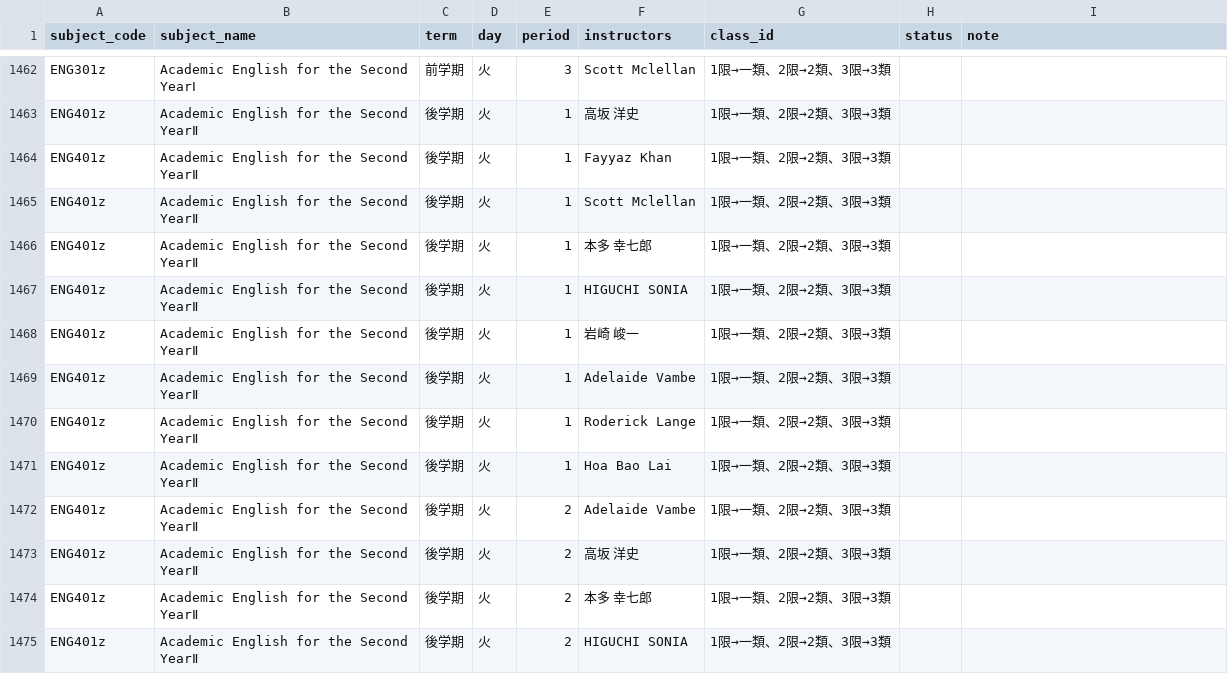
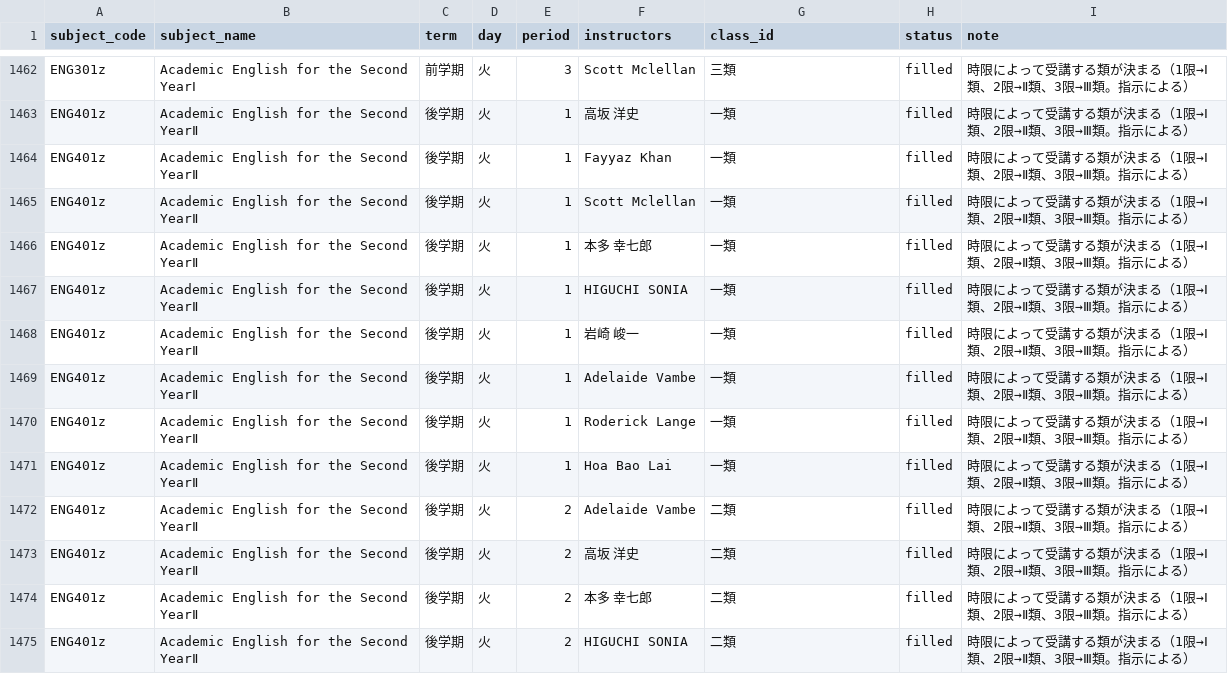
Before and after one commit to weedy-seadragon/uec-credit-route, a CSV file: data/timetable/class_assignment_filled.csv, drawn as a sheet; only a part is shown, gaps mark what is left out; the diff covers the shown part only; the diff names each change by its address in the sheet, - before the commit and + after, or states it on an @@ line.

```diff
--- a/data/timetable/class_assignment_filled.csv
+++ b/data/timetable/class_assignment_filled.csv
-G1462 (class_id): 1限→一類、2限→2類、3限→3類
+G1462 (class_id): 三類
-H1462:H1475 (status): (empty)
+H1462:H1475 (status): filled
-I1462:I1475 (note): (empty)
+I1462:I1475 (note): 時限によって受講する類が決まる（1限→Ⅰ類、2限→Ⅱ類、3限→Ⅲ類。指示による）
-G1463:G1471 (class_id): 1限→一類、2限→2類、3限→3類
+G1463:G1471 (class_id): 一類
-G1472:G1475 (class_id): 1限→一類、2限→2類、3限→3類
+G1472:G1475 (class_id): 二類
```
Also changed, not shown: 126 edited cells elsewhere in this file, 4 other files.
